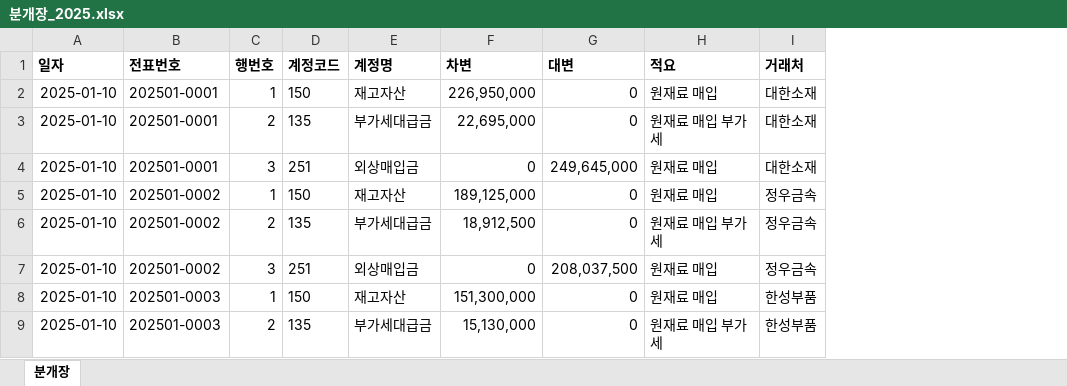
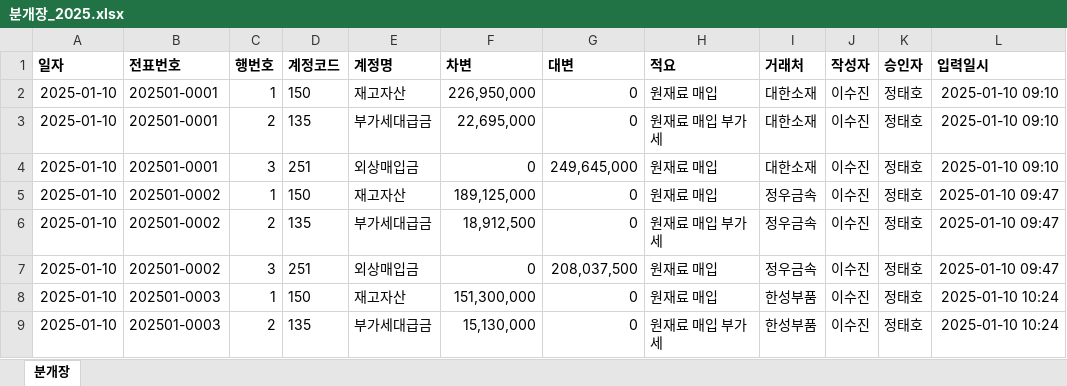
Before and after one commit to hany202507/finance-ai-skills, an Excel workbook: skills/분개테스트/examples/모의자료/분개장_2025.xlsx, sheet 분개장, drawn as a sheet; only a part is shown; values as stored, in another font and other column widths than the file's, no borders; the diff names each change by its address in the sheet, - before the commit and + after, or states it on an @@ line.

```diff
--- a/skills/분개테스트/examples/모의자료/분개장_2025.xlsx (sheet 분개장)
+++ b/skills/분개테스트/examples/모의자료/분개장_2025.xlsx (sheet 분개장)
+column J (작성자), rows 2-9: all 이수진
+column K (승인자), rows 2-9: all 정태호
+column L (입력일시), rows 2-9: 2025-01-10 09:10 | 2025-01-10 09:10 | 2025-01-10 09:10 | 2025-01-10 09:47 | 2025-01-10 09:47 | 2025-01-10 09:47 | 2025-01-10 10:24 | 2025-01-10 10:24
```
Also changed, not shown: skills/분개테스트/examples/모의자료/분개장_2026_기말후.xlsx, 13 other files.
